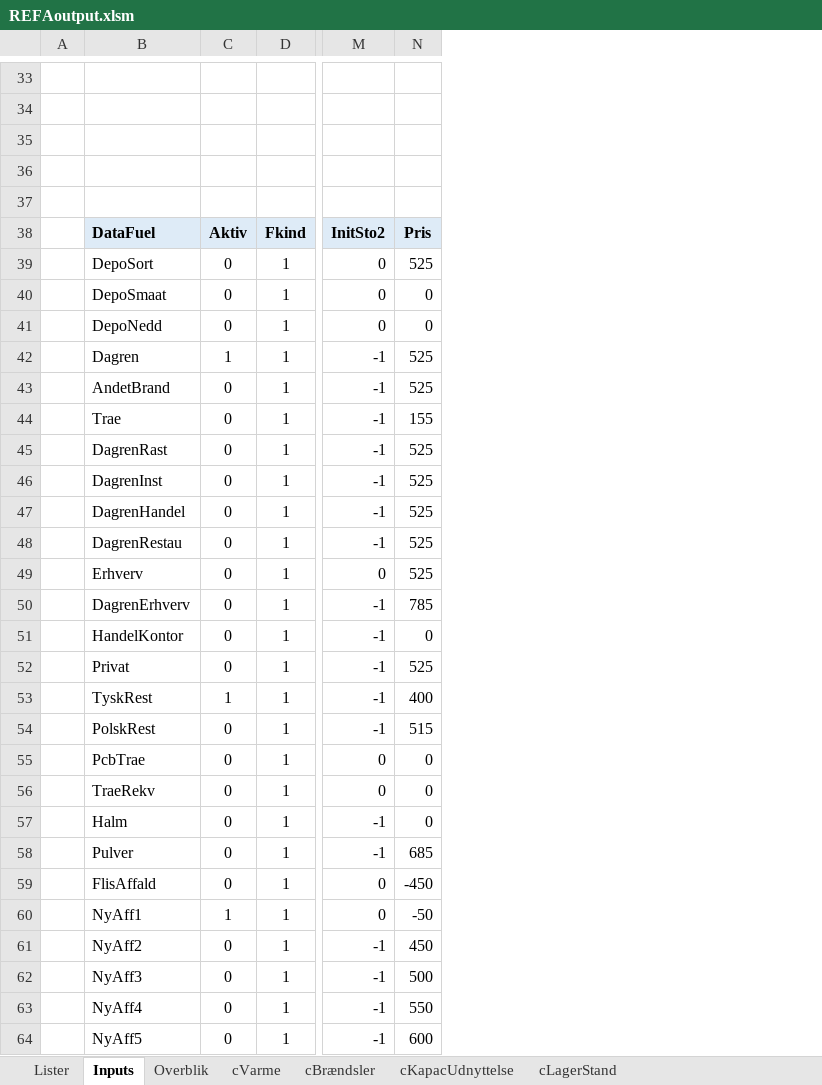
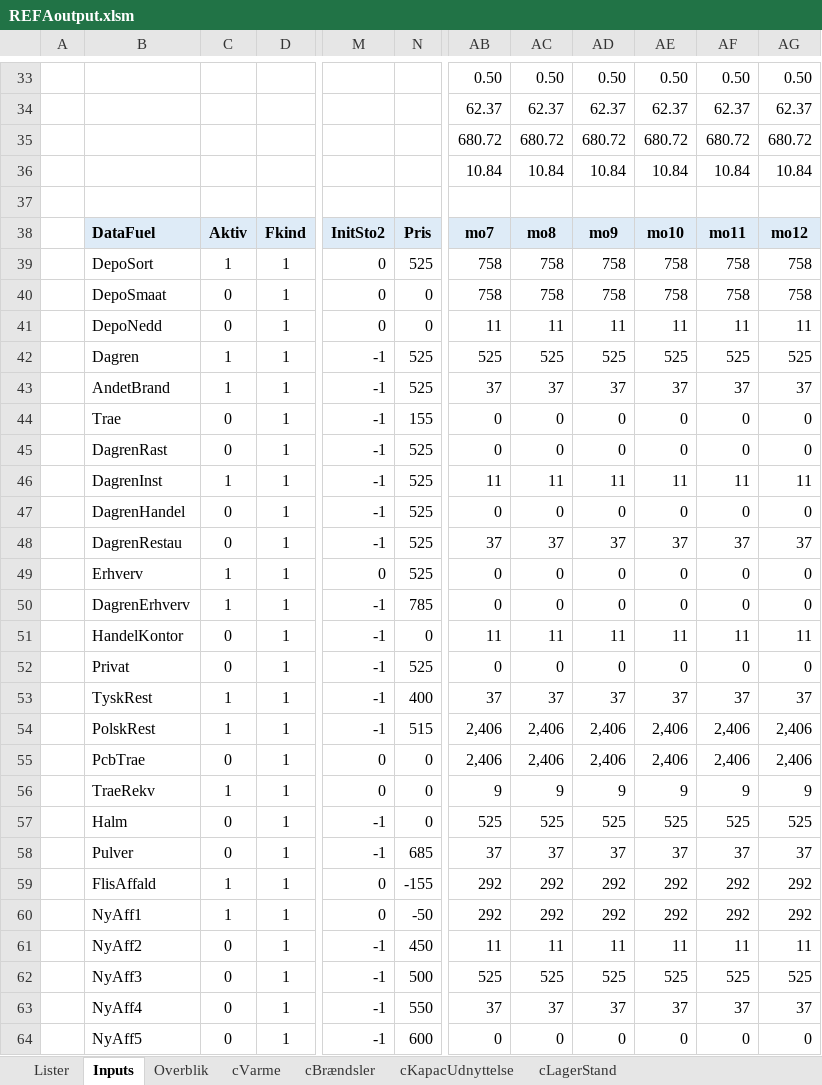
Before and after one commit to AddedValues/REFA_Affald, an Excel workbook: GAMS/REFAoutput.xlsm, sheet Inputs, drawn as a sheet; only a part is shown, gaps mark what is left out; values as stored, in another font and other column widths than the file's, no borders; conditional formats not drawn; the diff covers the shown part only; the diff names each change by its address in the sheet, - before the commit and + after, or states it on an @@ line.

```diff
--- a/GAMS/REFAoutput.xlsm (sheet Inputs)
+++ b/GAMS/REFAoutput.xlsm (sheet Inputs)
+column AB, rows 33-64: 0.50 | 62.37 | 680.72 | 10.84 |  | mo7 | 758 | 758 | 11 | 525 | 37 | 0 | 0 | 11 | 0 | 37 | 0 | 0 | 11 | 0 | 37 | 2,406 | 2,406 | 9 | 525 | 37 | 292 | 292 | 11 | 525 | 37 | 0
+column AC, rows 33-64: 0.50 | 62.37 | 680.72 | 10.84 |  | mo8 | 758 | 758 | 11 | 525 | 37 | 0 | 0 | 11 | 0 | 37 | 0 | 0 | 11 | 0 | 37 | 2,406 | 2,406 | 9 | 525 | 37 | 292 | 292 | 11 | 525 | 37 | 0
+column AD, rows 33-64: 0.50 | 62.37 | 680.72 | 10.84 |  | mo9 | 758 | 758 | 11 | 525 | 37 | 0 | 0 | 11 | 0 | 37 | 0 | 0 | 11 | 0 | 37 | 2,406 | 2,406 | 9 | 525 | 37 | 292 | 292 | 11 | 525 | 37 | 0
+column AE, rows 33-64: 0.50 | 62.37 | 680.72 | 10.84 |  | mo10 | 758 | 758 | 11 | 525 | 37 | 0 | 0 | 11 | 0 | 37 | 0 | 0 | 11 | 0 | 37 | 2,406 | 2,406 | 9 | 525 | 37 | 292 | 292 | 11 | 525 | 37 | 0
+column AF, rows 33-64: 0.50 | 62.37 | 680.72 | 10.84 |  | mo11 | 758 | 758 | 11 | 525 | 37 | 0 | 0 | 11 | 0 | 37 | 0 | 0 | 11 | 0 | 37 | 2,406 | 2,406 | 9 | 525 | 37 | 292 | 292 | 11 | 525 | 37 | 0
+column AG, rows 33-64: 0.50 | 62.37 | 680.72 | 10.84 |  | mo12 | 758 | 758 | 11 | 525 | 37 | 0 | 0 | 11 | 0 | 37 | 0 | 0 | 11 | 0 | 37 | 2,406 | 2,406 | 9 | 525 | 37 | 292 | 292 | 11 | 525 | 37 | 0
-C39: 0
+C39: 1
-C43: 0
+C43: 1
-C46: 0
+C46: 1
-C49:C50: 0
+C49:C50: 1
-C54: 0
+C54: 1
-C56: 0
+C56: 1
-C59: 0
+C59: 1
-N59: -450
+N59: -155
```
Also changed, not shown: 2 added rows, 2 removed rows and 2 edited cells elsewhere in this sheet, sheet Overblik, formulas that keep their value, charts or pictures, GAMS/REFAinputM.xlsm, 1 other file.
